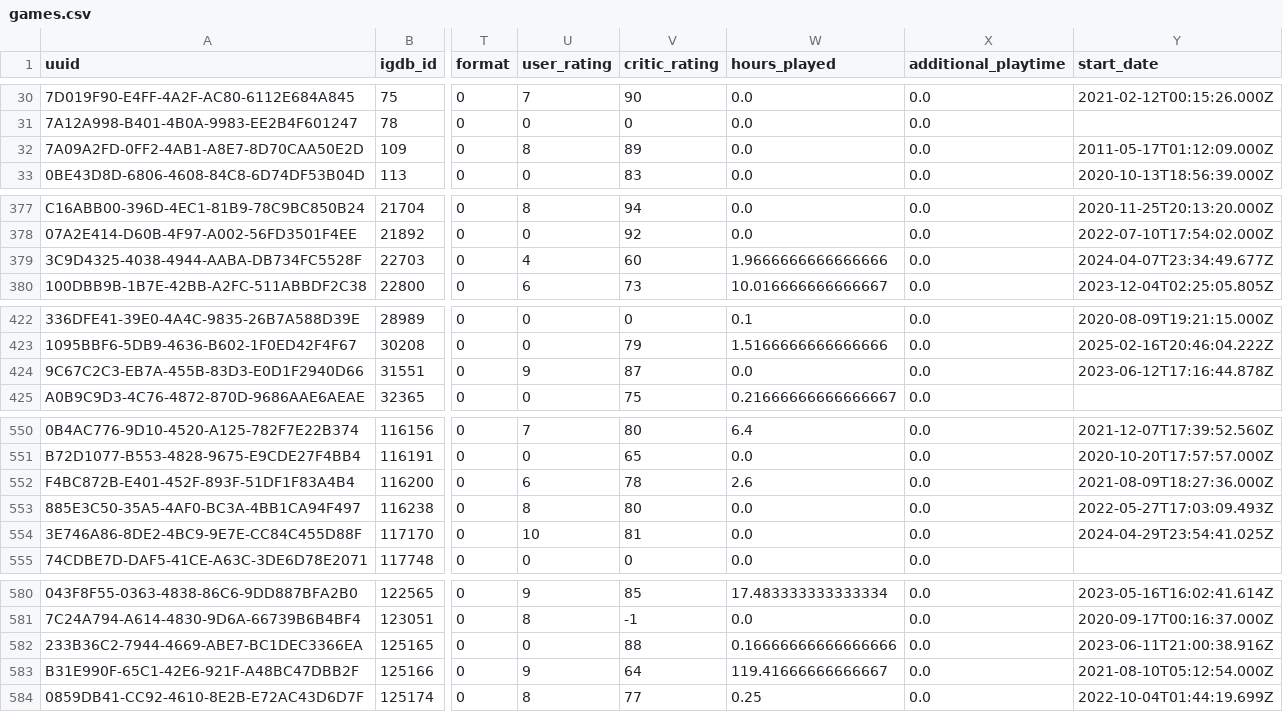
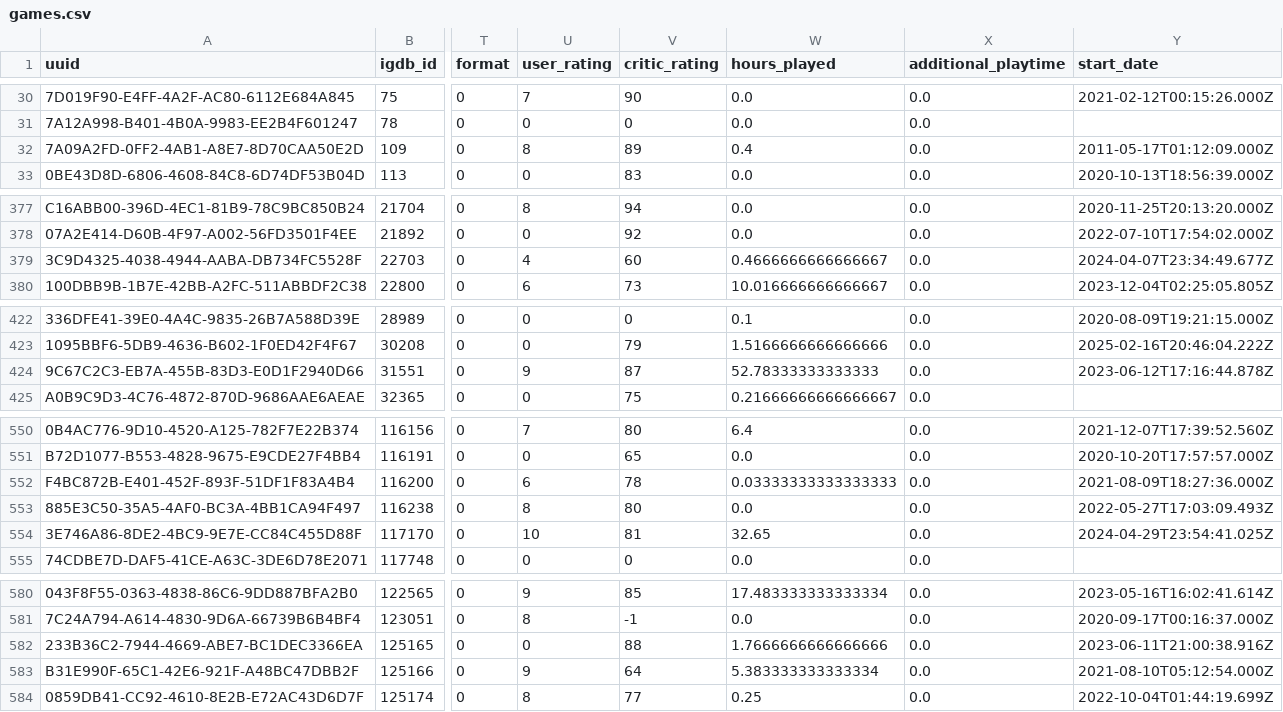
Before and after one commit to josh/gametrack-data, a CSV file: games.csv, drawn as a sheet; only a part is shown, gaps mark what is left out; the diff covers the shown part only; the diff names each change by its address in the sheet, - before the commit and + after, or states it on an @@ line.

Commit message:
Update data

```diff
--- a/games.csv
+++ b/games.csv
-W32 (hours_played): 0.0
+W32 (hours_played): 0.4
-W379 (hours_played): 1.9666666666666666
+W379 (hours_played): 0.4666666666666667
-W424 (hours_played): 0.0
+W424 (hours_played): 52.78333333333333
-W552 (hours_played): 2.6
+W552 (hours_played): 0.03333333333333333
-W554 (hours_played): 0.0
+W554 (hours_played): 32.65
-W582 (hours_played): 0.16666666666666666
+W582 (hours_played): 1.7666666666666666
-W583 (hours_played): 119.41666666666667
+W583 (hours_played): 5.383333333333334
```
Also changed, not shown: 12 edited cells elsewhere in this file.
